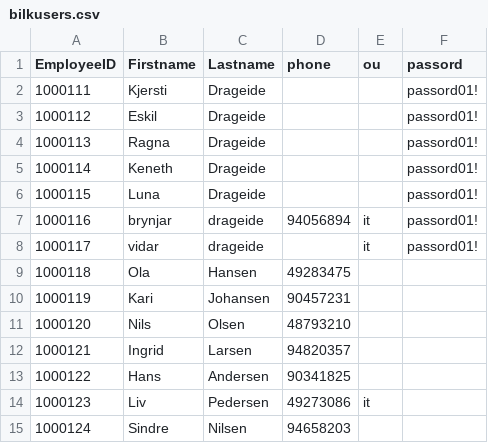
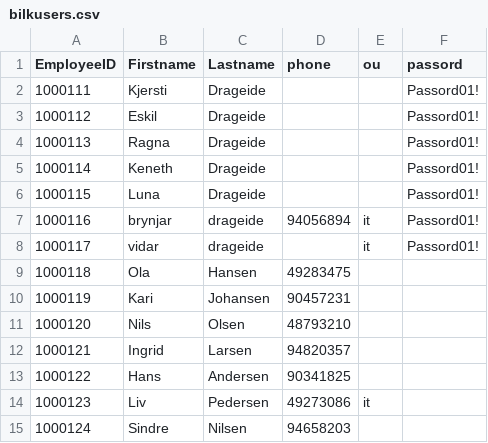
Before and after one commit to Brynjardrageide/uibpowershell, a CSV file: testfioler/create/users/bilkusers_secure/bilkusers.csv, drawn as a sheet; only a part is shown.

```diff
--- a/testfioler/create/users/bilkusers_secure/bilkusers.csv
+++ b/testfioler/create/users/bilkusers_secure/bilkusers.csv
@@ -1,9 +1,9 @@
 EmployeeID,Firstname,Lastname,phone,ou,passord
-1000111,Kjersti,Drageide,,,passord01!
-1000112,Eskil,Drageide,,,passord01!
-1000113,Ragna,Drageide,,,passord01!
-1000114,Keneth,Drageide,,,passord01!
-1000115,Luna,Drageide,,,passord01!
-1000116,brynjar,drageide,94056894,it,passord01!
-1000117,vidar,drageide,,it,passord01!
+1000111,Kjersti,Drageide,,,Passord01!
+1000112,Eskil,Drageide,,,Passord01!
+1000113,Ragna,Drageide,,,Passord01!
+1000114,Keneth,Drageide,,,Passord01!
+1000115,Luna,Drageide,,,Passord01!
+1000116,brynjar,drageide,94056894,it,Passord01!
+1000117,vidar,drageide,,it,Passord01!
 1000118,Ola,Hansen,49283475,,
```
Also changed, not shown: 3 other files.
